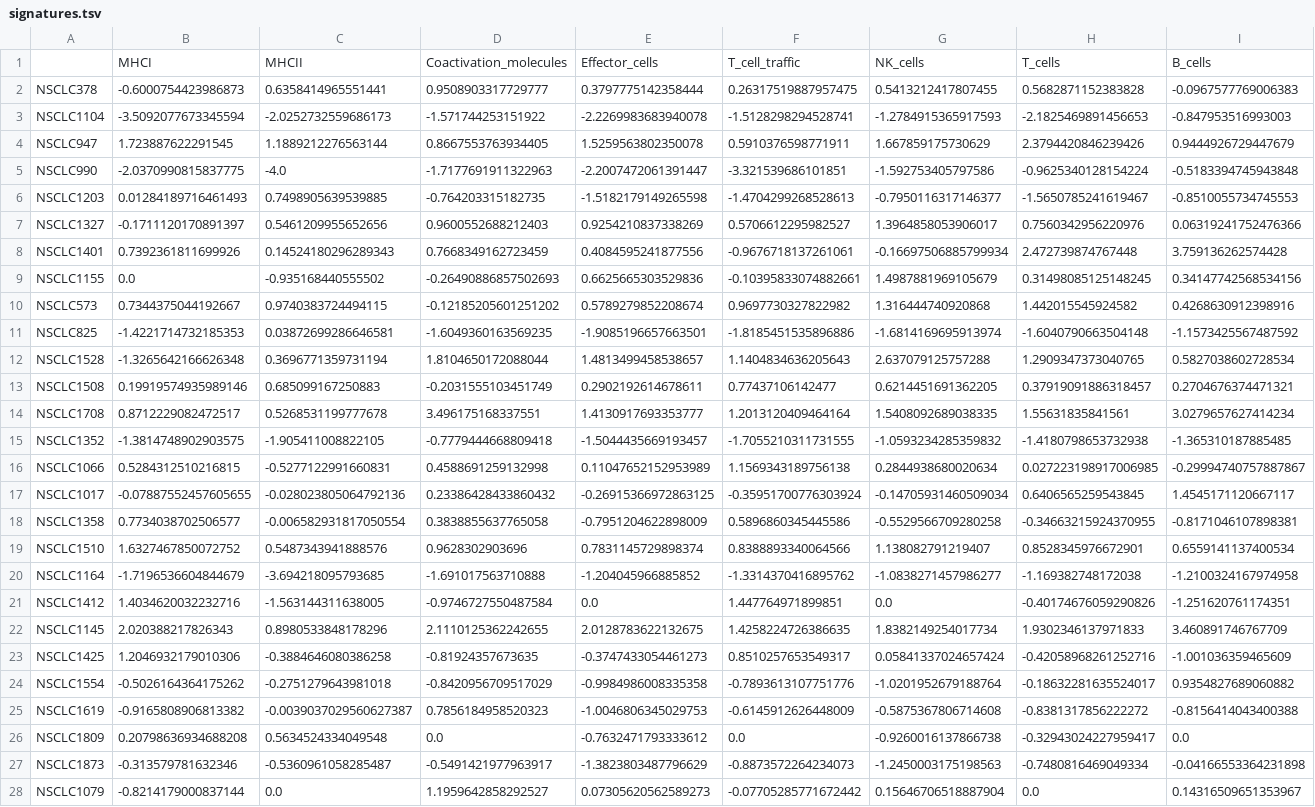
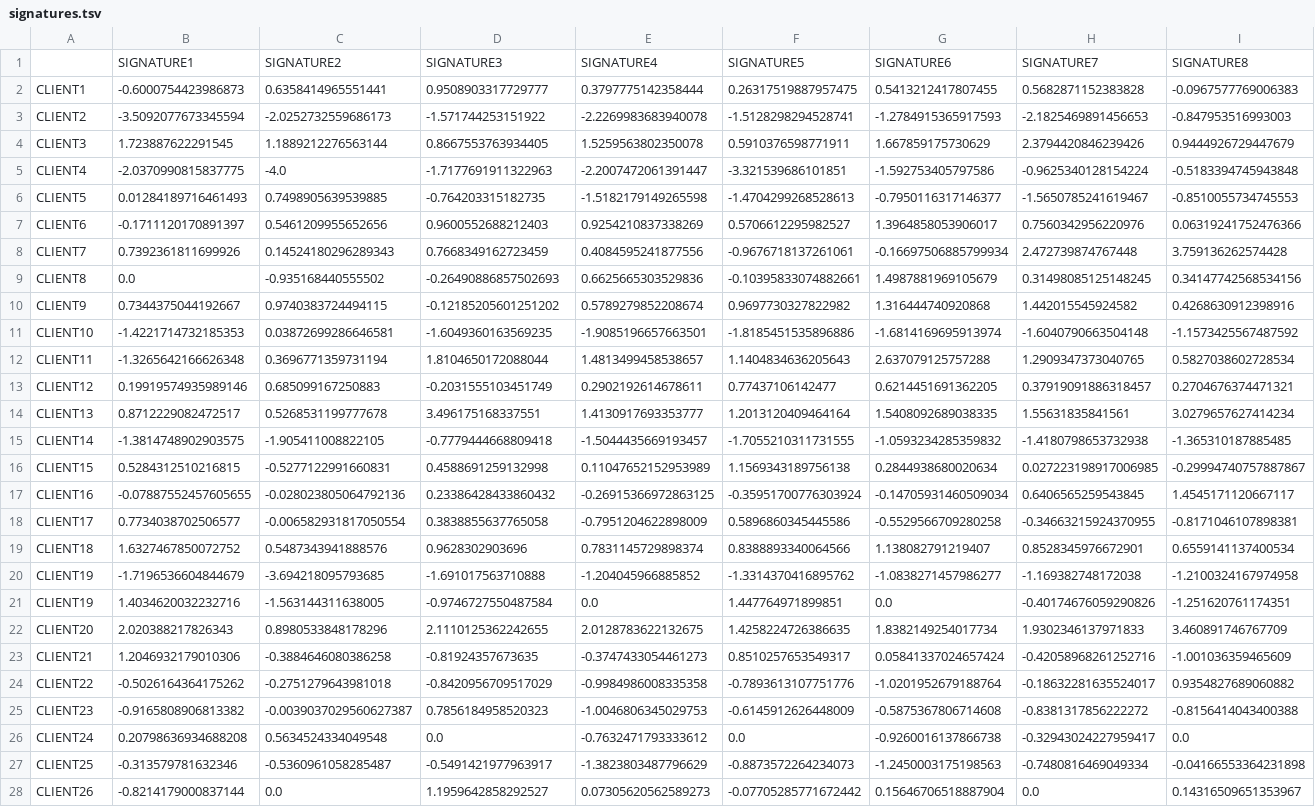
Before and after one commit to CoolCoderCarl/tsv_reader, a TSV file: signatures.tsv, drawn as a sheet; only a part is shown; removed rows and columns are numbered as before the commit, all else as after; rows hold the shown columns only; the diff names each change by its address in the sheet, - before the commit and + after, or states it on an @@ line.

Commit message:
Update signatures.tsv

```diff
--- a/signatures.tsv
+++ b/signatures.tsv
-row 1:  | MHCI | MHCII | Coactivation_molecules | Effector_cells | T_cell_traffic | NK_cells | T_cells | B_cells
+row 1:  | SIGNATURE1 | SIGNATURE2 | SIGNATURE3 | SIGNATURE4 | SIGNATURE5 | SIGNATURE6 | SIGNATURE7 | SIGNATURE8
-A2: NSCLC378
+A2: CLIENT1
-A3: NSCLC1104
+A3: CLIENT2
-A4: NSCLC947
+A4: CLIENT3
-A5: NSCLC990
+A5: CLIENT4
-A6: NSCLC1203
+A6: CLIENT5
-A7: NSCLC1327
+A7: CLIENT6
-A8: NSCLC1401
+A8: CLIENT7
-A9: NSCLC1155
+A9: CLIENT8
-A10: NSCLC573
+A10: CLIENT9
-A11: NSCLC825
+A11: CLIENT10
-A12: NSCLC1528
+A12: CLIENT11
-A13: NSCLC1508
+A13: CLIENT12
-A14: NSCLC1708
+A14: CLIENT13
-A15: NSCLC1352
+A15: CLIENT14
-A16: NSCLC1066
+A16: CLIENT15
-A17: NSCLC1017
+A17: CLIENT16
-A18: NSCLC1358
+A18: CLIENT17
-A19: NSCLC1510
+A19: CLIENT18
-A20: NSCLC1164
+A20: CLIENT19
-A21: NSCLC1412
+A21: CLIENT19
-A22: NSCLC1145
+A22: CLIENT20
-A23: NSCLC1425
+A23: CLIENT21
-A24: NSCLC1554
+A24: CLIENT22
-A25: NSCLC1619
+A25: CLIENT23
-A26: NSCLC1809
+A26: CLIENT24
-A27: NSCLC1873
+A27: CLIENT25
-A28: NSCLC1079
+A28: CLIENT26
```
